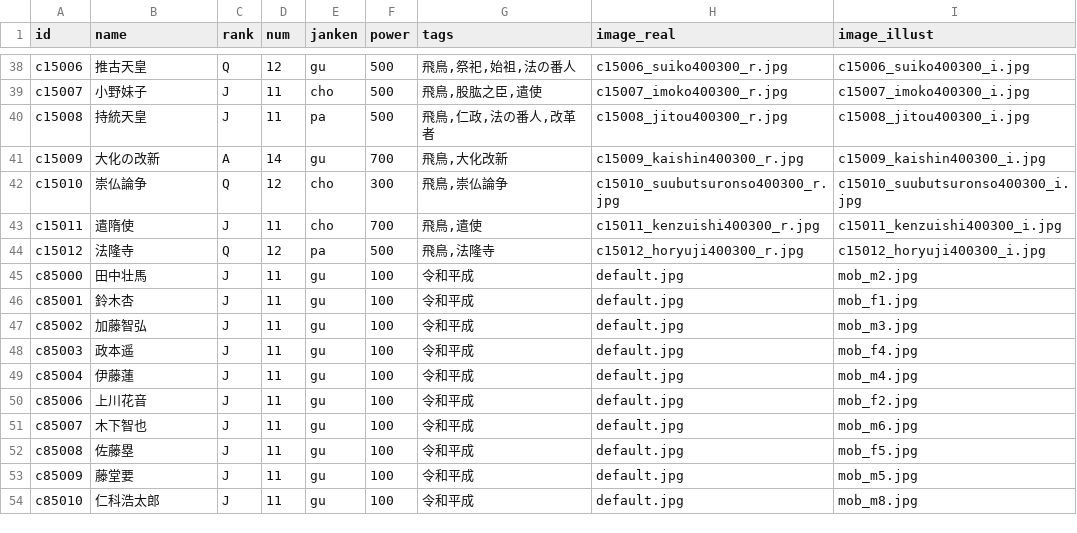
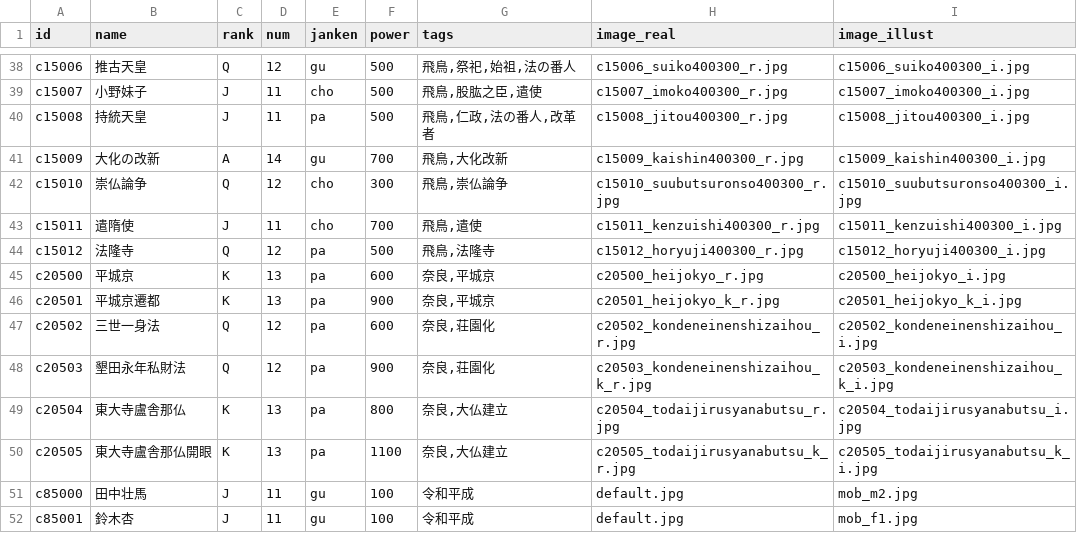
Before and after one commit to yoshiakinomura-protaglab/protagogames, a CSV file: cards.csv, drawn as a sheet; only a part is shown, gaps mark what is left out; the shorter side is filled out with more unchanged rows.

```diff
--- a/cards.csv
+++ b/cards.csv
@@ -44,2 +44,8 @@ c15011,遣隋使,J,11,cho,700,"飛鳥,遣使",c15011_kenzuishi400300_r.jpg,c1501
 c15012,法隆寺,Q,12,pa,500,"飛鳥,法隆寺",c15012_horyuji400300_r.jpg,c15012_horyuji400300_i.jpg
+c20500,平城京,K,13,pa,600,"奈良,平城京",c20500_heijokyo_r.jpg,c20500_heijokyo_i.jpg
+c20501,平城京遷都,K,13,pa,900,"奈良,平城京",c20501_heijokyo_k_r.jpg,c20501_heijokyo_k_i.jpg
+c20502,三世一身法,Q,12,pa,600,"奈良,荘園化",c20502_kondeneinenshizaihou_r.jpg,c20502_kondeneinenshizaihou_i.jpg
+c20503,墾田永年私財法,Q,12,pa,900,"奈良,荘園化",c20503_kondeneinenshizaihou_k_r.jpg,c20503_kondeneinenshizaihou_k_i.jpg
+c20504,東大寺盧舎那仏,K,13,pa,800,"奈良,大仏建立",c20504_todaijirusyanabutsu_r.jpg,c20504_todaijirusyanabutsu_i.jpg
+c20505,東大寺盧舎那仏開眼,K,13,pa,1100,"奈良,大仏建立",c20505_todaijirusyanabutsu_k_r.jpg,c20505_todaijirusyanabutsu_k_i.jpg
 c85000,田中壮馬,J,11,gu,100,"令和平成",default.jpg,mob_m2.jpg
```
Also changed, not shown: tags.csv, 2 other files.
